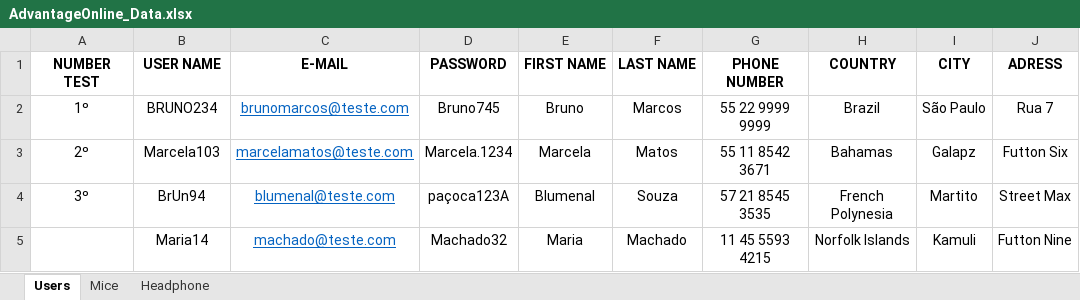
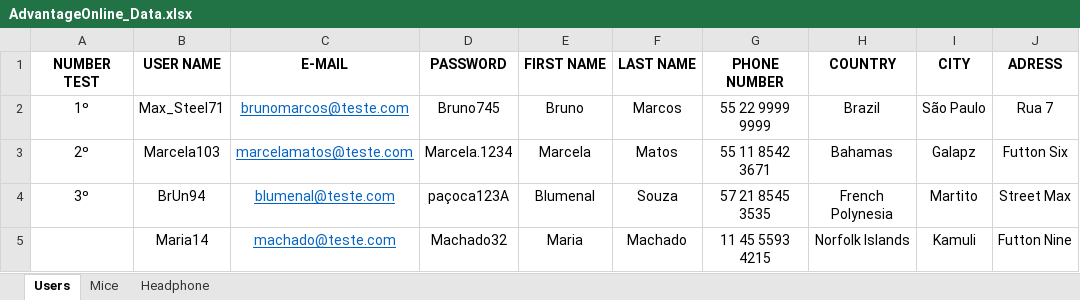
Before and after one commit to AlexJuniorTIQA/HubTalentosAvaliacao_BDD, an Excel workbook: HubTalentos-Avaliacao_BDD/AdvantageOnline_Data.xlsx, sheet Users, drawn as a sheet; only a part is shown; values as stored, in another font and other column widths than the file's, no borders; the diff names each change by its address in the sheet, - before the commit and + after, or states it on an @@ line.

Commit message:
Massa de dados para os testes.

```diff
--- a/HubTalentos-Avaliacao_BDD/AdvantageOnline_Data.xlsx (sheet Users)
+++ b/HubTalentos-Avaliacao_BDD/AdvantageOnline_Data.xlsx (sheet Users)
-B2 (USER NAME): BRUNO234
+B2 (USER NAME): Max_Steel71
```
